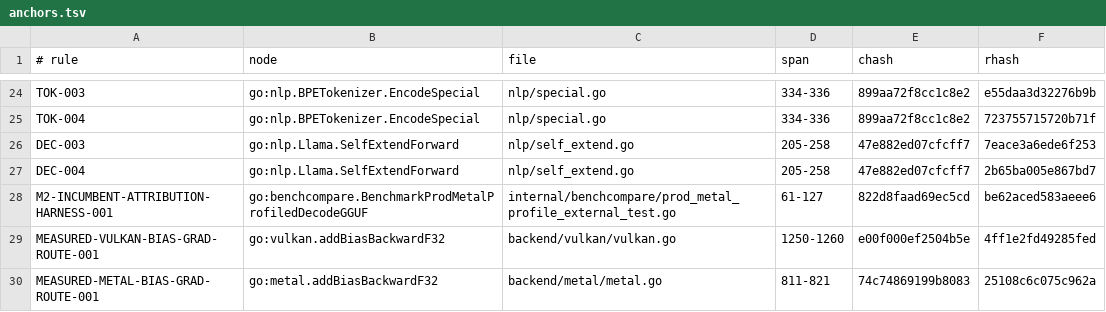
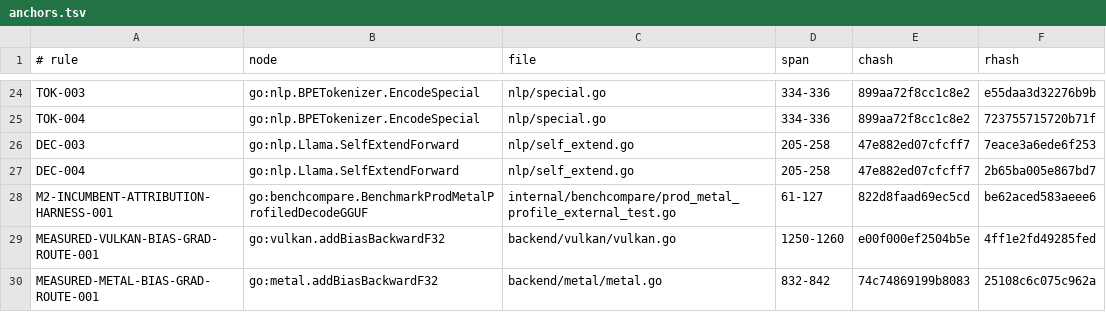
Before and after one commit to jxsl13/goai, a TSV file: .spectackle/anchors.tsv, drawn as a sheet; only a part is shown, gaps mark what is left out.

```diff
--- a/.spectackle/anchors.tsv
+++ b/.spectackle/anchors.tsv
@@ -29,2 +29,2 @@ M2-INCUMBENT-ATTRIBUTION-HARNESS-001	go:benchcompare.BenchmarkProdMetalProfiledD
 MEASURED-VULKAN-BIAS-GRAD-ROUTE-001	go:vulkan.addBiasBackwardF32	backend/vulkan/vulkan.go	1250-1260	e00f000ef2504b5e	4ff1e2fd49285fed
-MEASURED-METAL-BIAS-GRAD-ROUTE-001	go:metal.addBiasBackwardF32	backend/metal/metal.go	811-821	74c74869199b8083	25108c6c075c962a
+MEASURED-METAL-BIAS-GRAD-ROUTE-001	go:metal.addBiasBackwardF32	backend/metal/metal.go	832-842	74c74869199b8083	25108c6c075c962a
```
Also changed, not shown: 5 other files.
